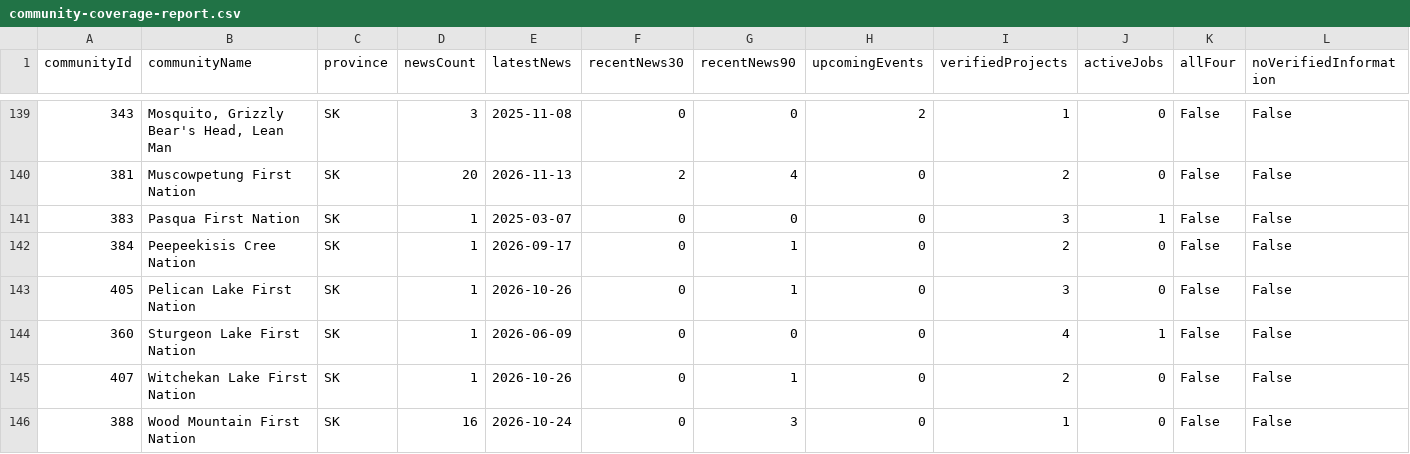
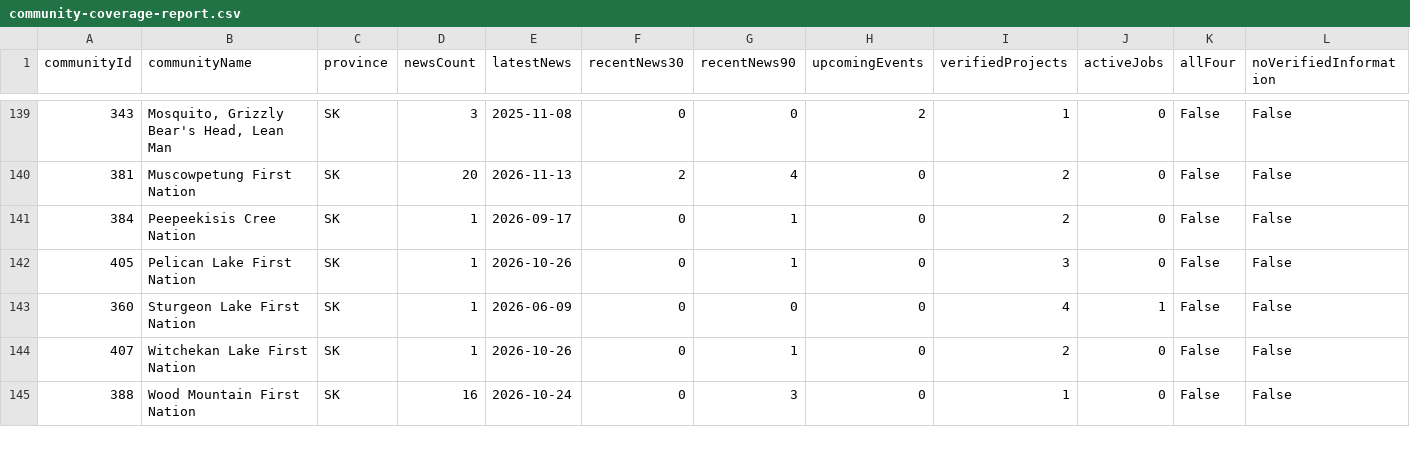
Before and after one commit to SevenGen-Studios/OpenBand, a CSV file: community-coverage-report.csv, drawn as a sheet; only a part is shown, gaps mark what is left out; removed rows and columns are numbered as before the commit, all else as after; rows hold the shown columns only; the diff covers the shown part only; the diff names each change by its address in the sheet, - before the commit and + after, or states it on an @@ line.

```diff
--- a/community-coverage-report.csv
+++ b/community-coverage-report.csv
-row 141: 383 | Pasqua First Nation | SK | 1 | 2025-03-07 | 0 | 0 | 0 | 3 | 1 | False | False
```
Also changed, not shown: 3 added rows, 2 removed rows and 9 edited cells elsewhere in this file, 48 other files.
